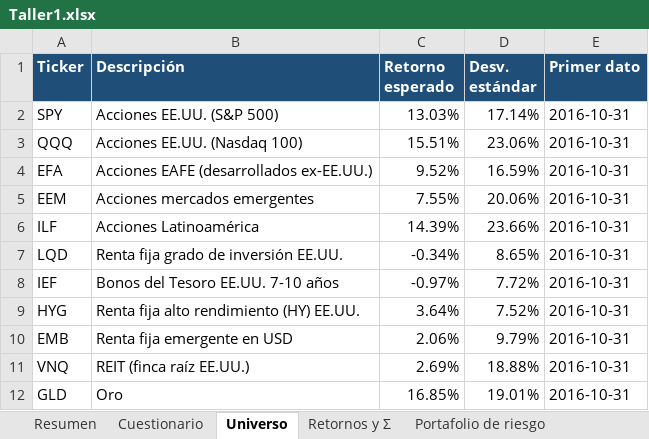
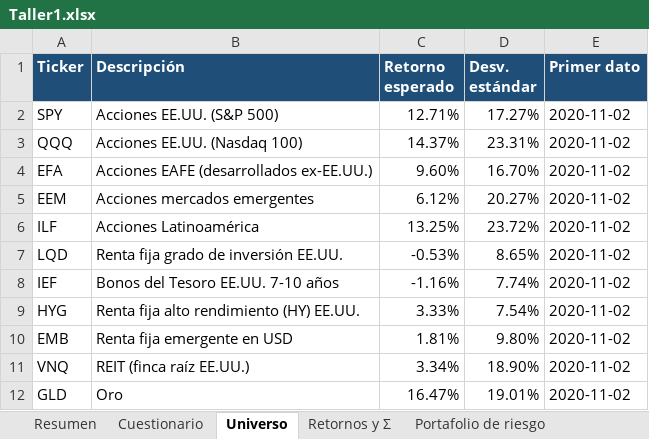
Before and after one commit to Epalaciol/robo-advisor, an Excel workbook: entregas/taller-1/Taller1.xlsx, sheet Universo, drawn as a sheet; values as stored, in another font and other column widths than the file's, no borders; the diff names each change by its address in the sheet, - before the commit and + after, or states it on an @@ line.

```diff
--- a/entregas/taller-1/Taller1.xlsx (sheet Universo)
+++ b/entregas/taller-1/Taller1.xlsx (sheet Universo)
-C2 (Retorno esperado): 13.03%
+C2 (Retorno esperado): 12.71%
-D2 (Desv. estándar): 17.14%
+D2 (Desv. estándar): 17.27%
-E2:E12 (Primer dato): 2016-10-31
+E2:E12 (Primer dato): 2020-11-02
-C3 (Retorno esperado): 15.51%
+C3 (Retorno esperado): 14.37%
-D3 (Desv. estándar): 23.06%
+D3 (Desv. estándar): 23.31%
-C4 (Retorno esperado): 9.52%
+C4 (Retorno esperado): 9.60%
-D4 (Desv. estándar): 16.59%
+D4 (Desv. estándar): 16.70%
-C5 (Retorno esperado): 7.55%
+C5 (Retorno esperado): 6.12%
-D5 (Desv. estándar): 20.06%
+D5 (Desv. estándar): 20.27%
-C6 (Retorno esperado): 14.39%
+C6 (Retorno esperado): 13.25%
-D6 (Desv. estándar): 23.66%
+D6 (Desv. estándar): 23.72%
-C7 (Retorno esperado): -0.34%
+C7 (Retorno esperado): -0.53%
-C8 (Retorno esperado): -0.97%
+C8 (Retorno esperado): -1.16%
-D8 (Desv. estándar): 7.72%
+D8 (Desv. estándar): 7.74%
-C9 (Retorno esperado): 3.64%
+C9 (Retorno esperado): 3.33%
-D9 (Desv. estándar): 7.52%
+D9 (Desv. estándar): 7.54%
-C10 (Retorno esperado): 2.06%
+C10 (Retorno esperado): 1.81%
-D10 (Desv. estándar): 9.79%
+D10 (Desv. estándar): 9.80%
-C11 (Retorno esperado): 2.69%
+C11 (Retorno esperado): 3.34%
-D11 (Desv. estándar): 18.88%
+D11 (Desv. estándar): 18.90%
-C12 (Retorno esperado): 16.85%
+C12 (Retorno esperado): 16.47%
```
Also changed, not shown: sheet Frontera y CAL, sheet Retornos y Σ, sheet Portafolio de riesgo, sheet Resumen, sheet Betas y duration, other sheet tabs, 15 other files.
